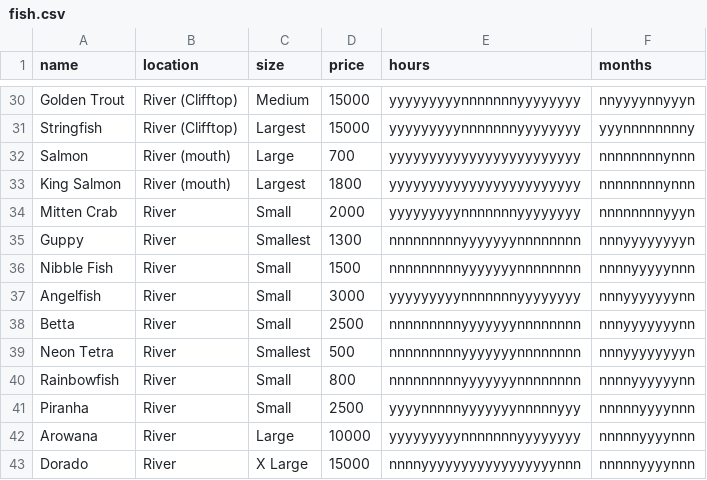
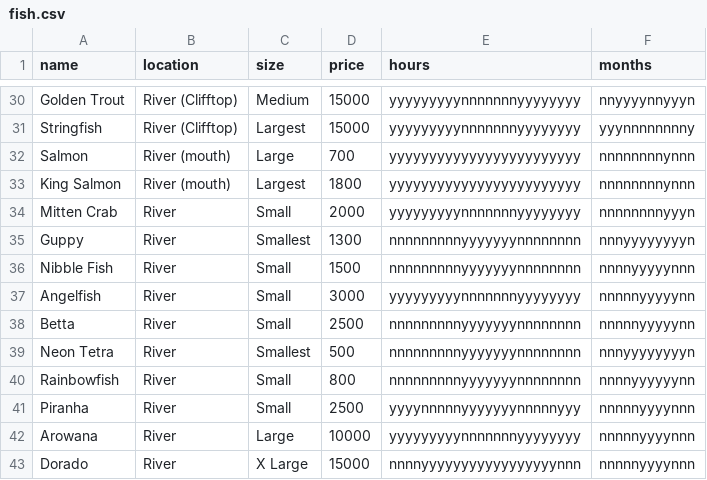
Before and after one commit to tvanantwerp/acnh-catches, a CSV file: public/data/fish.csv, drawn as a sheet; only a part is shown, gaps mark what is left out.

Commit message:
Fix two fish month errors

```diff
--- a/public/data/fish.csv
+++ b/public/data/fish.csv
@@ -36,4 +36,4 @@ Guppy,River,Smallest,1300,nnnnnnnnnyyyyyyynnnnnnnn,nnnyyyyyyyyn
 Nibble Fish,River,Small,1500,nnnnnnnnnyyyyyyynnnnnnnn,nnnnyyyyynnn
-Angelfish,River,Small,3000,yyyyyyyyynnnnnnnyyyyyyyy,nnnyyyyyyynn
-Betta,River,Small,2500,nnnnnnnnnyyyyyyynnnnnnnn,nnnyyyyyyynn
+Angelfish,River,Small,3000,yyyyyyyyynnnnnnnyyyyyyyy,nnnnnyyyyynn
+Betta,River,Small,2500,nnnnnnnnnyyyyyyynnnnnnnn,nnnnnyyyyynn
 Neon Tetra,River,Smallest,500,nnnnnnnnnyyyyyyynnnnnnnn,nnnyyyyyyyyn
```
